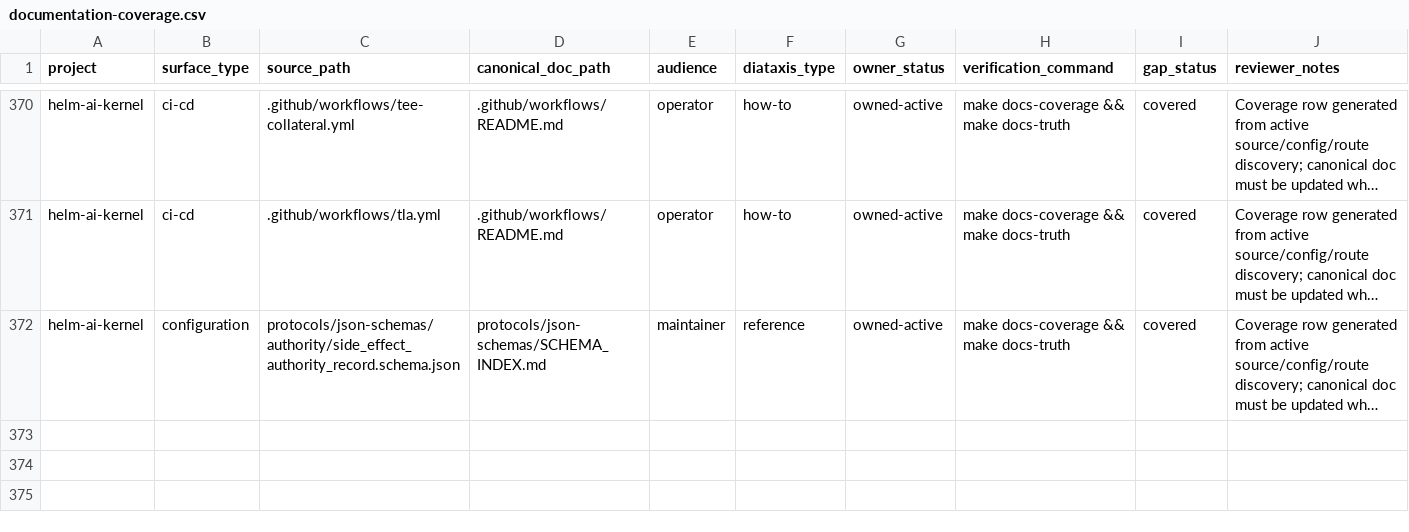
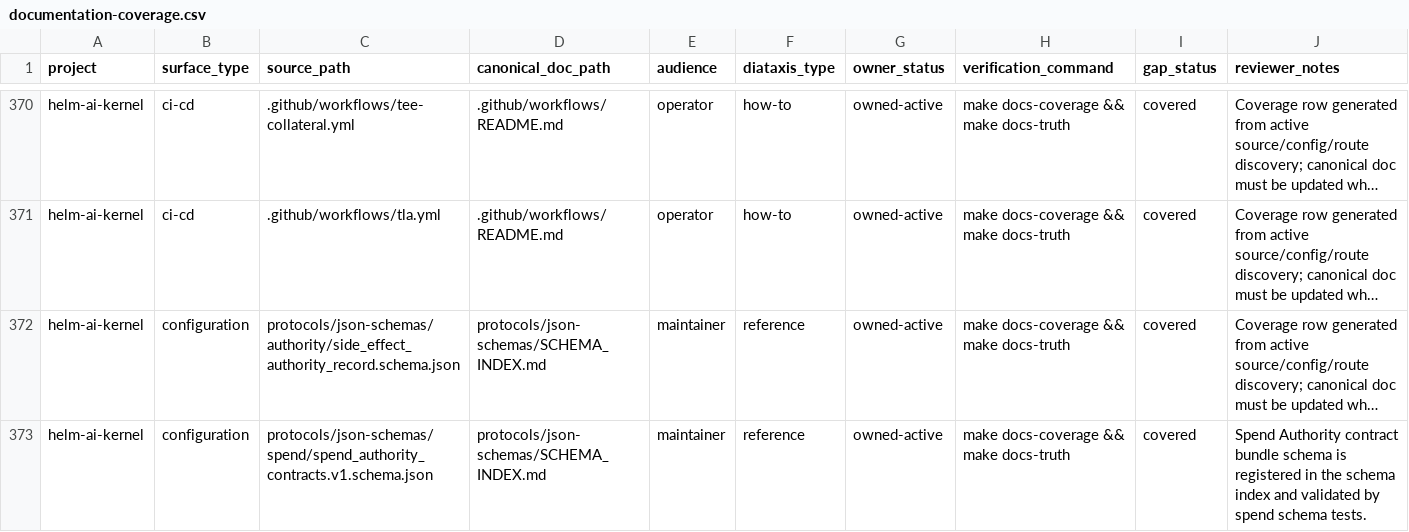
Before and after one commit to Mindburn-Labs/helm-ai-kernel, a CSV file: docs/documentation-coverage.csv, drawn as a sheet; only a part is shown, gaps mark what is left out; long unchanged cells end in …; the diff names each change by its address in the sheet, - before the commit and + after, or states it on an @@ line.

Commit message:
Document spend schema coverage

```diff
--- a/docs/documentation-coverage.csv
+++ b/docs/documentation-coverage.csv
+row 373: helm-ai-kernel | configuration | protocols/json-schemas/spend/spend_authority_contracts.v1.schema.json | protocols/json-schemas/SCHEMA_INDEX.md | maintainer | reference | owned-active | make docs-coverage && make docs-truth | covered | Spend Authority contract bundle schema is registered in the schema index and validated by spend schema tests.
```
